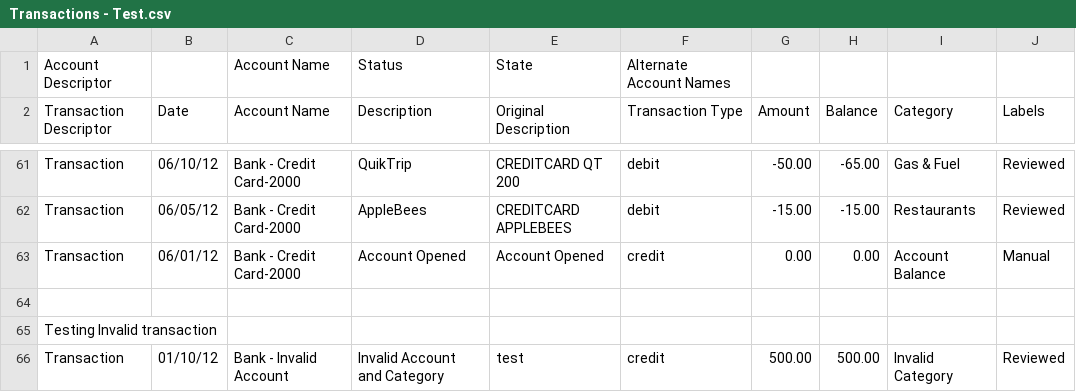
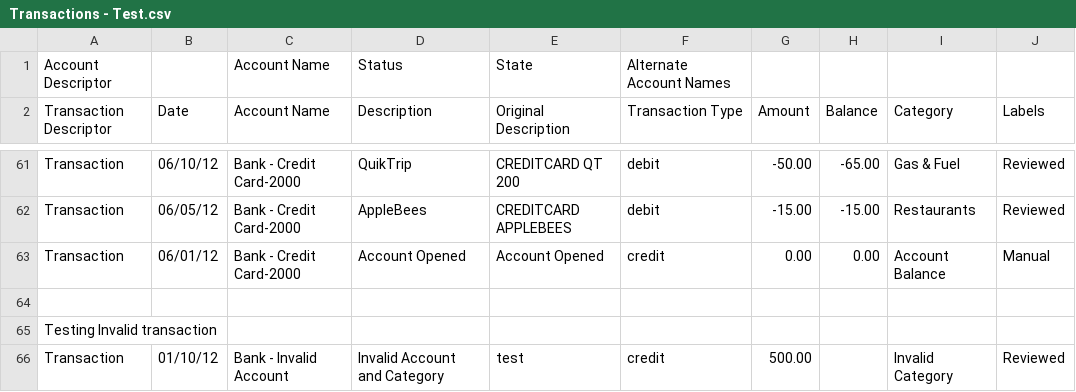
Before and after one commit to tallest4eva/qt-TransactionManager, a CSV file: release/Transactions - Test.csv, drawn as a sheet; only a part is shown, gaps mark what is left out.

```diff
--- a/release/Transactions - Test.csv
+++ b/release/Transactions - Test.csv
@@ -65,2 +65,2 @@ Transaction,06/01/12,Bank - Credit Card-2000,Account Opened,Account Opened,credi
 Testing Invalid transaction
-Transaction,01/10/12,Bank - Invalid Account,Invalid Account and Category,test,credit,500.00,500.00,Invalid Category,Reviewed
+Transaction,01/10/12,Bank - Invalid Account,Invalid Account and Category,test,credit,500.00,,Invalid Category,Reviewed
```
Also changed, not shown: 33 other files.
